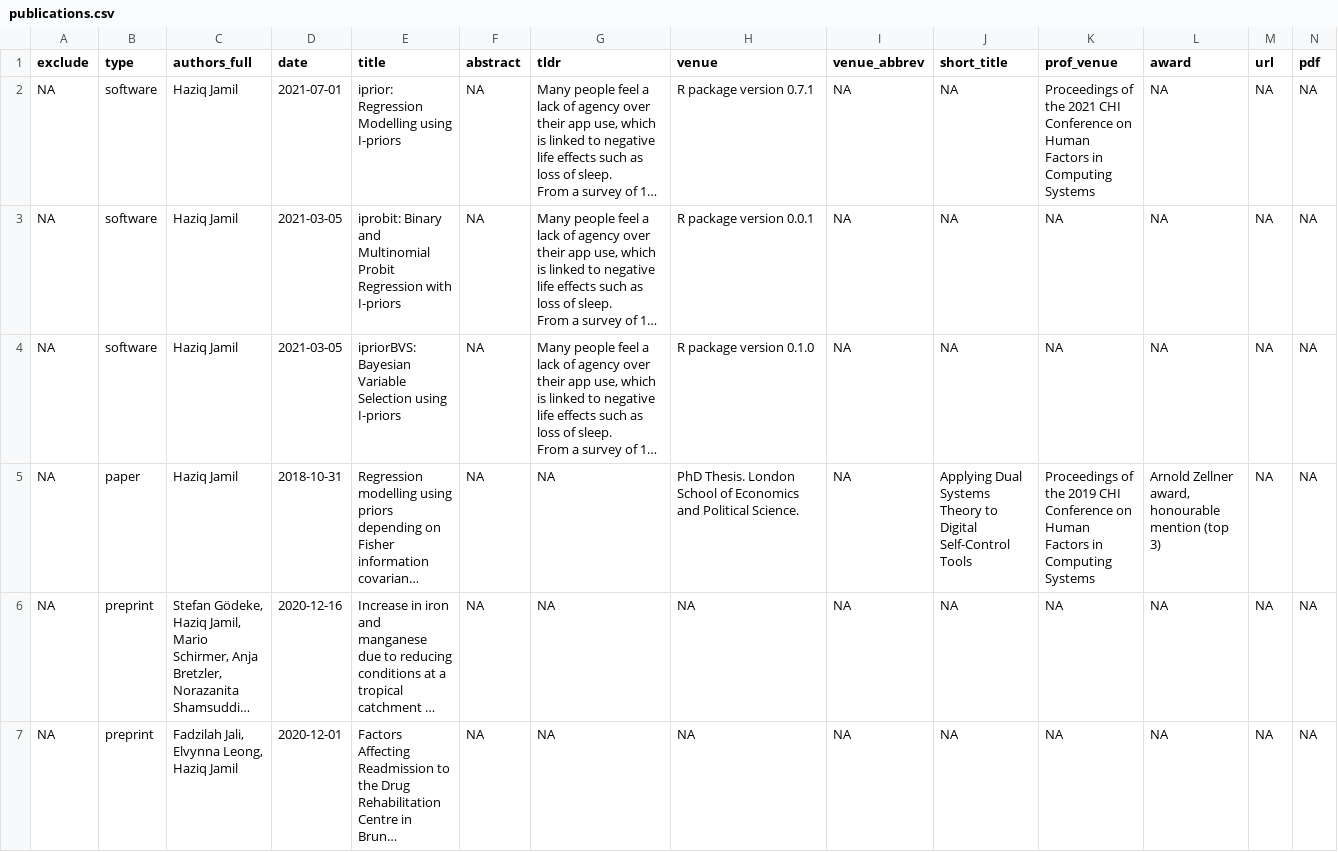
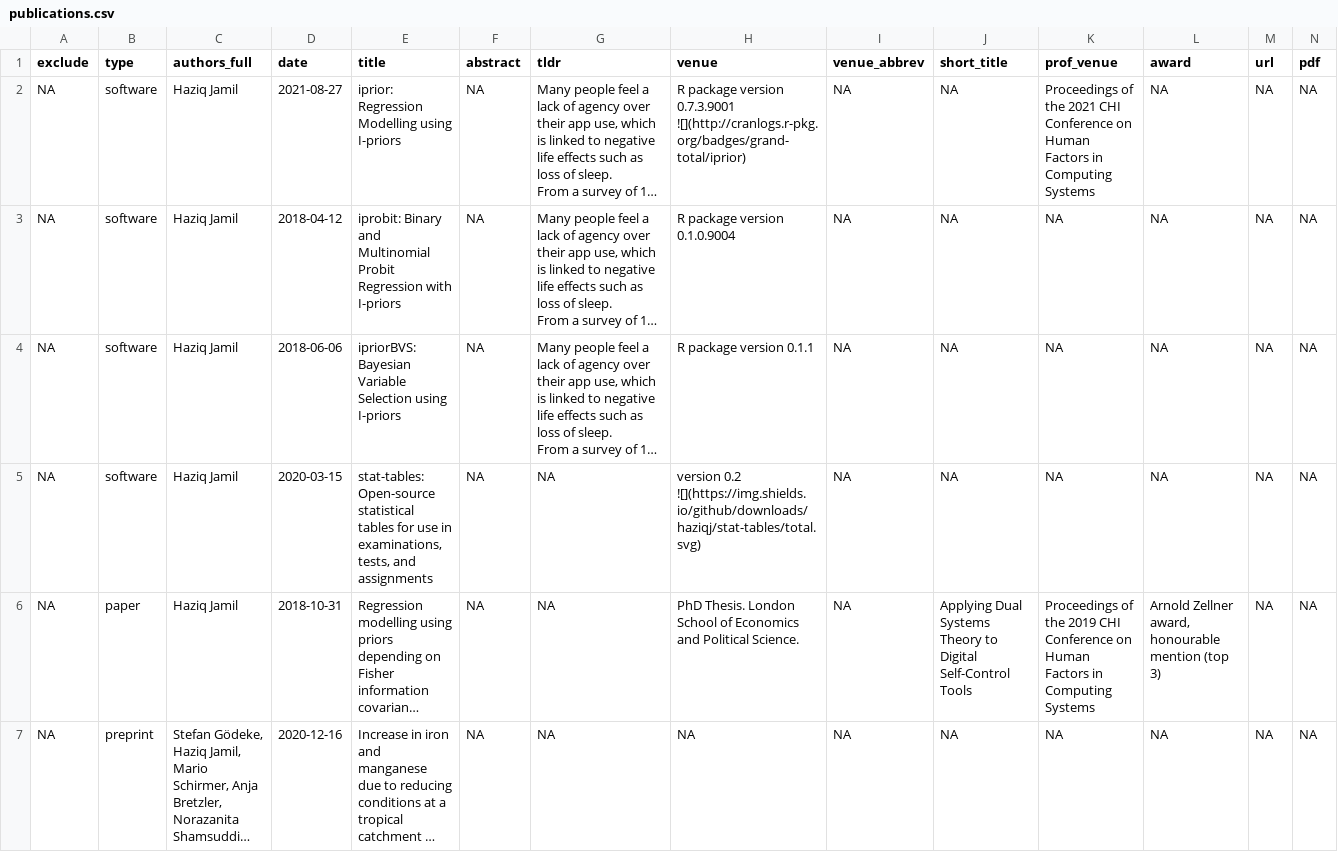
Before and after one commit to haziqj/cv, a CSV file: _content/publications.csv, drawn as a sheet; only a part is shown; the shorter side is filled out with more unchanged rows; long unchanged cells end in …; rows hold the shown columns only; the diff names each change by its address in the sheet, - before the commit and + after, or states it on an @@ line.

Commit message:
Added counters to software

```diff
--- a/_content/publications.csv
+++ b/_content/publications.csv
-D2 (date): 2021-07-01
+D2 (date): 2021-08-27
-H2 (venue): …package version 0.7.1
+H2 (venue): …package version 0.7.3.9001 ![](http://cranlogs.r-pkg.org/badges/grand-total/iprior)
-D3 (date): 2021-03-05
+D3 (date): 2018-04-12
-H3 (venue): R package version 0.0.1
+H3 (venue): R package version 0.1.0.9004
-D4 (date): 2021-03-05
+D4 (date): 2018-06-06
-H4 (venue): R package version 0.1.0
+H4 (venue): R package version 0.1.1
+row 5: NA | software | Haziq Jamil | 2020-03-15 | stat-tables: Open-source statistical tables for use in examinations, tests, and assignments | NA | NA | version 0.2 ![](https://img.shields.io/github/downloads/haziqj/stat-tables/total.svg) | NA | NA | NA | NA | NA | NA
```
Also changed, not shown: 3 other files.
